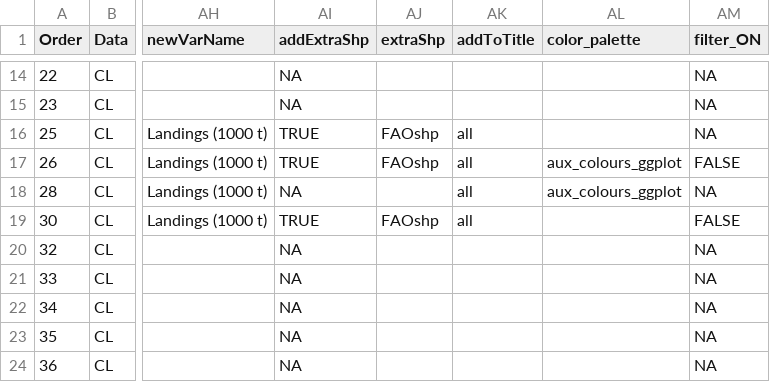
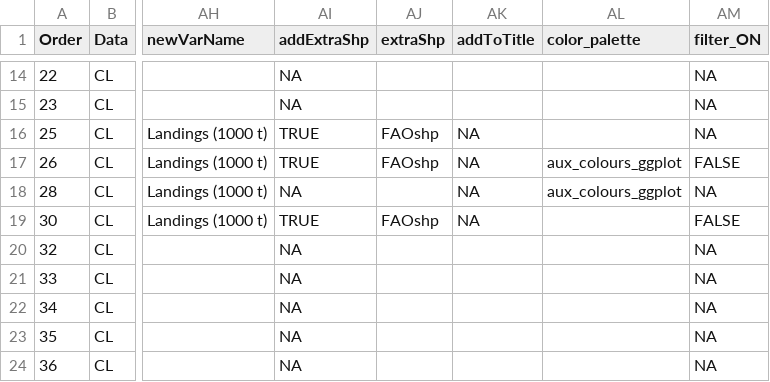
Before and after one commit to ices-eg/RCGs, a CSV file: RegionalOverviews/overviews_reports/fisheries_overviews/graphical_parameters/RCG_BA/Annual_Overview/AnnualOverview_RCG_BA_parameters.csv, drawn as a sheet; only a part is shown, gaps mark what is left out; the diff names each change by its address in the sheet, - before the commit and + after, or states it on an @@ line.

Commit message:
'All' deleted from plot titles, disclaimer added

```diff
--- a/RegionalOverviews/overviews_reports/fisheries_overviews/graphical_parameters/RCG_BA/Annual_Overview/AnnualOverview_RCG_BA_parameters.csv
+++ b/RegionalOverviews/overviews_reports/fisheries_overviews/graphical_parameters/RCG_BA/Annual_Overview/AnnualOverview_RCG_BA_parameters.csv
-AK16:AK19 (addToTitle): all
+AK16:AK19 (addToTitle): NA
```
Also changed, not shown: RegionalOverviews/overviews_reports/fisheries_overviews/graphical_parameters/RCG_NA/Annual_Overview/AnnualOverview_RCG_NA_parameters.csv, RegionalOverviews/overviews_reports/fisheries_overviews/graphical_parameters/RCG_NSEA/Annual_Overview/AnnualOverview_RCG_NSEA_parameters.csv, 1 other file.
